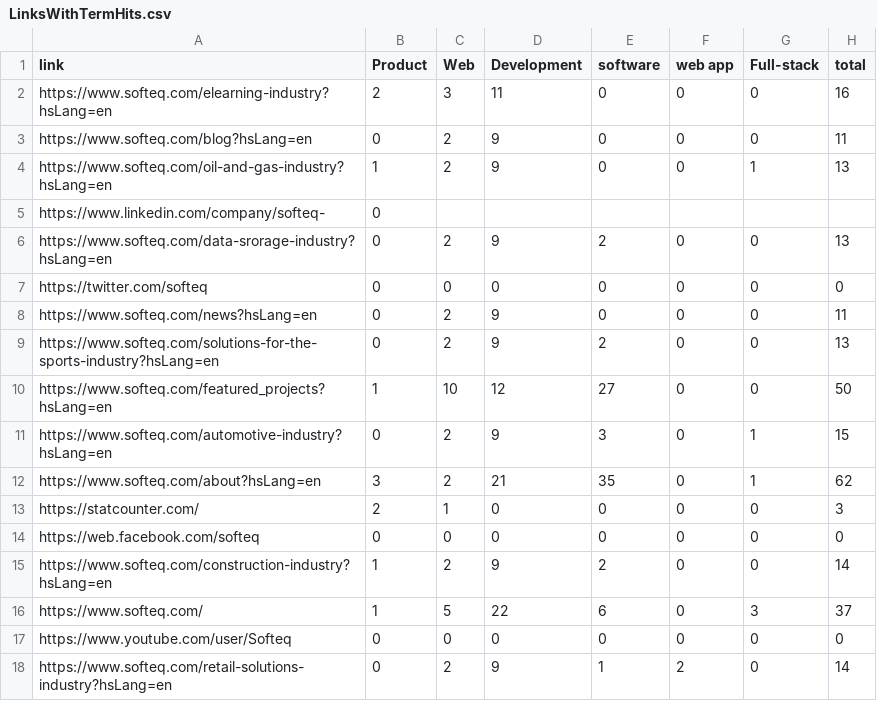
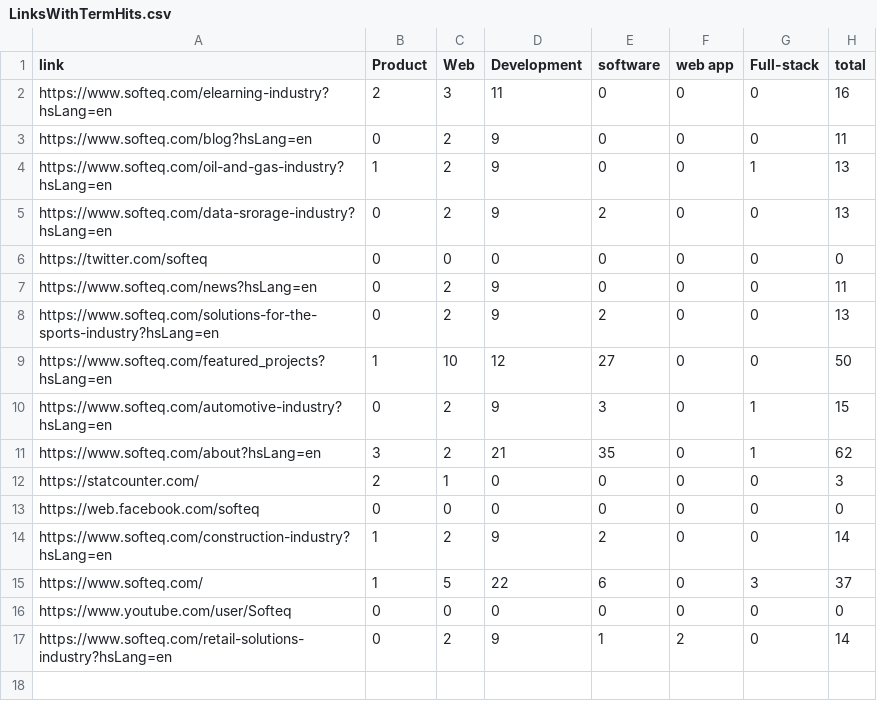
Before and after one commit to uladzislaukandratsiuk/web-crawler, a CSV file: LinksWithTermHits.csv, drawn as a sheet; the diff names each change by its address in the sheet, - before the commit and + after, or states it on an @@ line.

Commit message:
refactoring getLinksWithTermHits() method

```diff
--- a/LinksWithTermHits.csv
+++ b/LinksWithTermHits.csv
-row 5: https://www.linkedin.com/company/softeq- | 0
```
Also changed, not shown: 1 other file.
